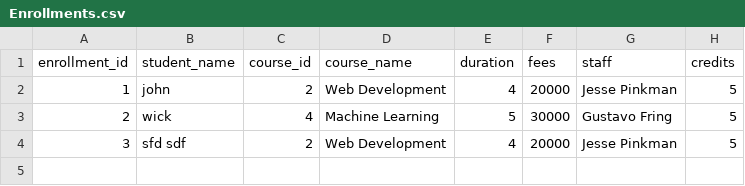
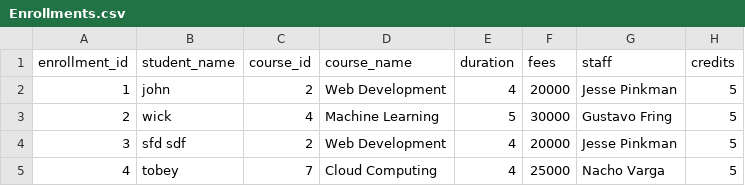
Before and after one commit to Sastha-R/Python-Assignments, a CSV file: Assignment 3/Data/Enrollments.csv, drawn as a sheet.

Commit message:
tested the enrollment.py

```diff
--- a/Assignment 3/Data/Enrollments.csv
+++ b/Assignment 3/Data/Enrollments.csv
@@ -4 +4,2 @@ enrollment_id,student_name,course_id,course_name,duration,fees,staff,credits
 3,sfd sdf,2,Web Development,4 ,20000,Jesse Pinkman,5
+4,tobey,7,Cloud Computing,4 ,25000,Nacho Varga,5
```
Also changed, not shown: 2 other files.
